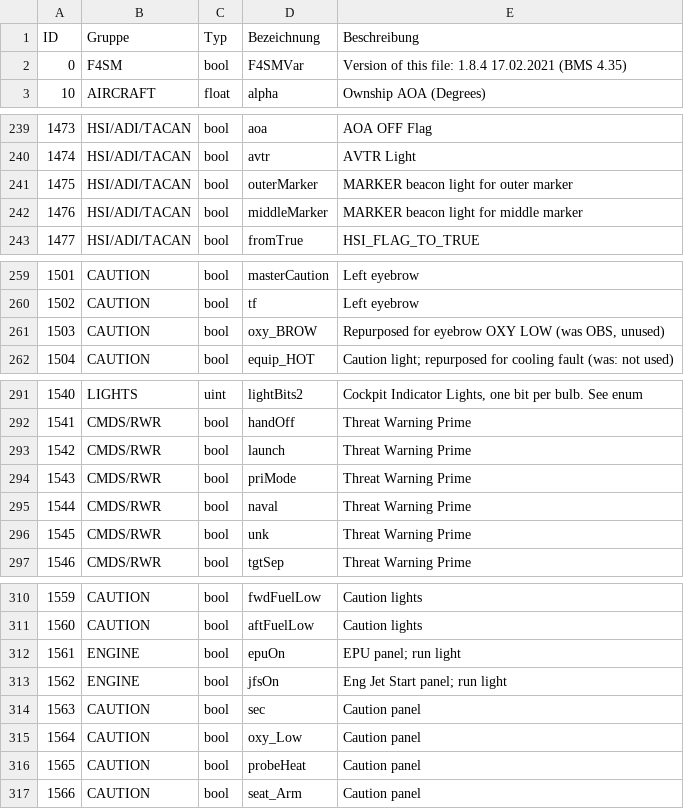
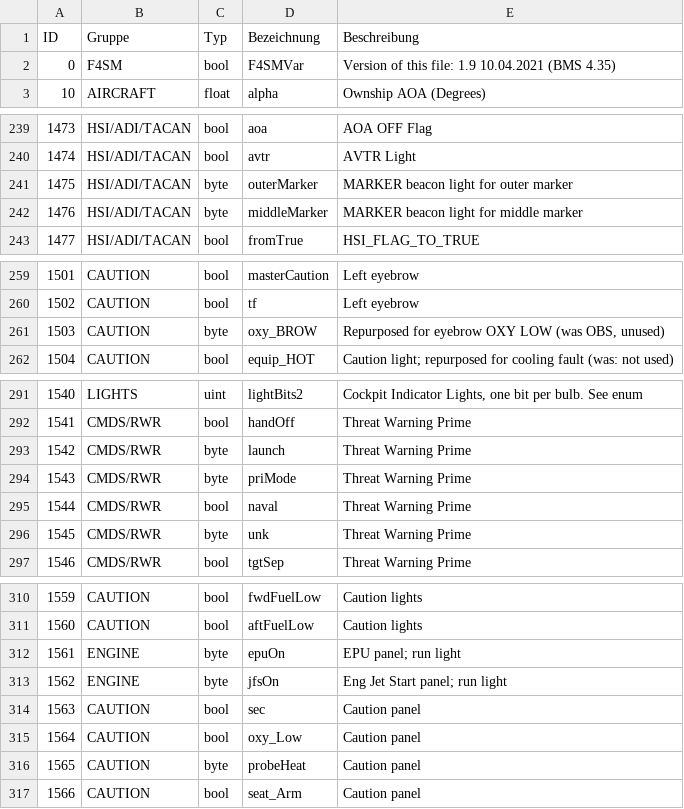
Before and after one commit to HummerX/BMSAIT, a CSV file: 02 Windows-App/BMSAIT-Variablen.csv, drawn as a sheet; only a part is shown, gaps mark what is left out; the diff covers the shown part only.

```diff
--- a/02 Windows-App/BMSAIT-Variablen.csv
+++ b/02 Windows-App/BMSAIT-Variablen.csv
@@ -1,3 +1,3 @@
 ID;Gruppe;Typ;Bezeichnung;Beschreibung
-0;F4SM;bool;F4SMVar;Version of this file: 1.8.4   17.02.2021 (BMS 4.35)
+0;F4SM;bool;F4SMVar;Version of this file: 1.9  10.04.2021 (BMS 4.35)
 10;AIRCRAFT;float;alpha;Ownship AOA (Degrees)
@@ -240,4 +240,4 @@ ID;Gruppe;Typ;Bezeichnung;Beschreibung
 1474;HSI/ADI/TACAN;bool;avtr;AVTR Light
-1475;HSI/ADI/TACAN;bool;outerMarker ;MARKER beacon light for outer marker
-1476;HSI/ADI/TACAN;bool;middleMarker ;MARKER beacon light for middle marker
+1475;HSI/ADI/TACAN;byte;outerMarker ;MARKER beacon light for outer marker
+1476;HSI/ADI/TACAN;byte;middleMarker ;MARKER beacon light for middle marker
 1477;HSI/ADI/TACAN;bool;fromTrue ;HSI_FLAG_TO_TRUE
@@ -260,3 +260,3 @@ ID;Gruppe;Typ;Bezeichnung;Beschreibung
 1502;CAUTION;bool;tf;Left eyebrow
-1503;CAUTION;bool;oxy_BROW ;Repurposed for eyebrow OXY LOW (was OBS, unused)
+1503;CAUTION;byte;oxy_BROW ;Repurposed for eyebrow OXY LOW (was OBS, unused)
 1504;CAUTION;bool;equip_HOT ;"Caution light; repurposed for cooling fault (was: not used)"
@@ -292,6 +292,6 @@ ID;Gruppe;Typ;Bezeichnung;Beschreibung
 1541;CMDS/RWR;bool;handOff ;Threat Warning Prime
-1542;CMDS/RWR;bool;launch ;Threat Warning Prime
-1543;CMDS/RWR;bool;priMode ;Threat Warning Prime
+1542;CMDS/RWR;byte;launch ;Threat Warning Prime
+1543;CMDS/RWR;byte;priMode ;Threat Warning Prime
 1544;CMDS/RWR;bool;naval ;Threat Warning Prime
-1545;CMDS/RWR;bool;unk ;Threat Warning Prime
+1545;CMDS/RWR;byte;unk ;Threat Warning Prime
 1546;CMDS/RWR;bool;tgtSep ;Threat Warning Prime
@@ -311,7 +311,7 @@ ID;Gruppe;Typ;Bezeichnung;Beschreibung
 1560;CAUTION;bool;aftFuelLow ;Caution lights
-1561;ENGINE;bool;epuOn ;"EPU panel; run light"
-1562;ENGINE;bool;jfsOn ;"Eng Jet Start panel; run light"
+1561;ENGINE;byte;epuOn ;"EPU panel; run light"
+1562;ENGINE;byte;jfsOn ;"Eng Jet Start panel; run light"
 1563;CAUTION;bool;sec ;Caution panel
 1564;CAUTION;bool;oxy_Low;Caution panel
-1565;CAUTION;bool;probeHeat;Caution panel
+1565;CAUTION;byte;probeHeat;Caution panel
 1566;CAUTION;bool;seat_Arm;Caution panel
```
Also changed, not shown: 1 edited cell elsewhere in this file, 3 other files.
